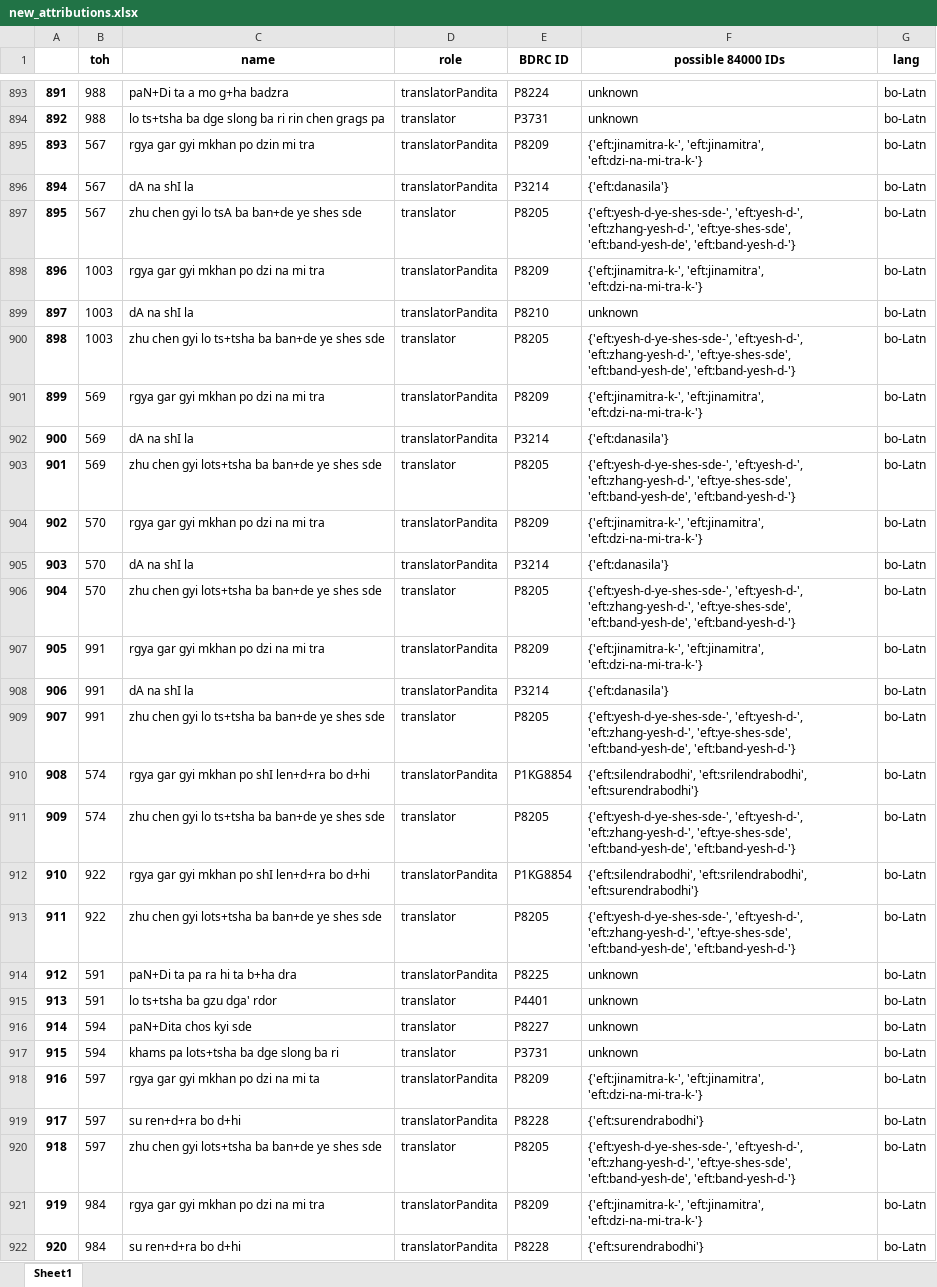
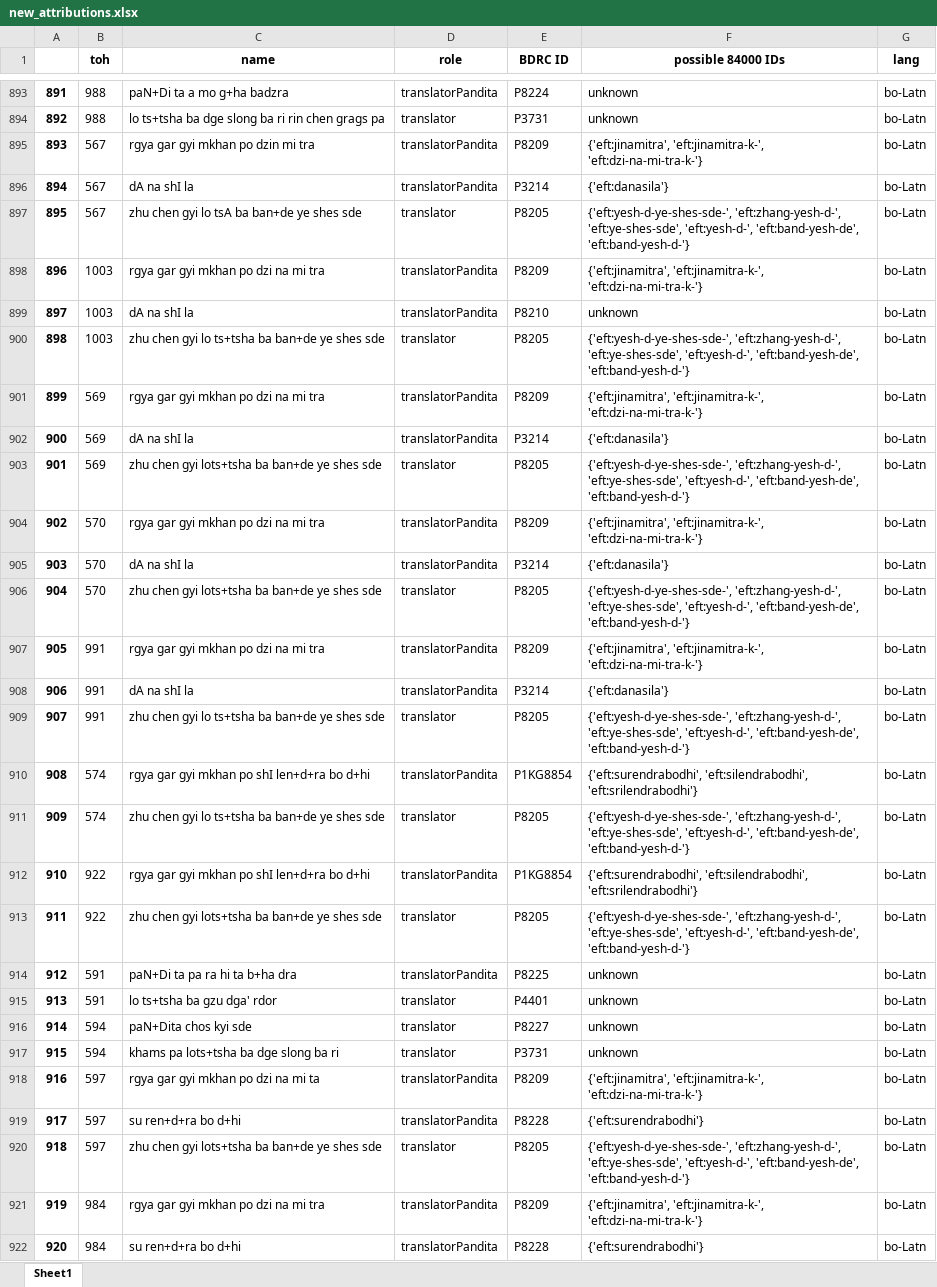
Before and after one commit to wkdewey/xml-parsing, an Excel workbook: new_attributions.xlsx, sheet Sheet1, drawn as a sheet; only a part is shown, gaps mark what is left out; values as stored, in another font and other column widths than the file's, no borders; the diff covers the shown part only; the diff names each change by its address in the sheet, - before the commit and + after, or states it on an @@ line.

```diff
--- a/new_attributions.xlsx (sheet Sheet1)
+++ b/new_attributions.xlsx (sheet Sheet1)
-F895 (possible 84000 IDs): {'eft:jinamitra-k-', 'eft:jinamitra', 'eft:dzi-na-mi-tra-k-'}
+F895 (possible 84000 IDs): {'eft:jinamitra', 'eft:jinamitra-k-', 'eft:dzi-na-mi-tra-k-'}
-F897 (possible 84000 IDs): {'eft:yesh-d-ye-shes-sde-', 'eft:yesh-d-', 'eft:zhang-yesh-d-', 'eft:ye-shes-sde', 'eft:band-yesh-de', 'eft:band-yesh-d-'}
+F897 (possible 84000 IDs): {'eft:yesh-d-ye-shes-sde-', 'eft:zhang-yesh-d-', 'eft:ye-shes-sde', 'eft:yesh-d-', 'eft:band-yesh-de', 'eft:band-yesh-d-'}
-F898 (possible 84000 IDs): {'eft:jinamitra-k-', 'eft:jinamitra', 'eft:dzi-na-mi-tra-k-'}
+F898 (possible 84000 IDs): {'eft:jinamitra', 'eft:jinamitra-k-', 'eft:dzi-na-mi-tra-k-'}
-F900 (possible 84000 IDs): {'eft:yesh-d-ye-shes-sde-', 'eft:yesh-d-', 'eft:zhang-yesh-d-', 'eft:ye-shes-sde', 'eft:band-yesh-de', 'eft:band-yesh-d-'}
+F900 (possible 84000 IDs): {'eft:yesh-d-ye-shes-sde-', 'eft:zhang-yesh-d-', 'eft:ye-shes-sde', 'eft:yesh-d-', 'eft:band-yesh-de', 'eft:band-yesh-d-'}
-F901 (possible 84000 IDs): {'eft:jinamitra-k-', 'eft:jinamitra', 'eft:dzi-na-mi-tra-k-'}
+F901 (possible 84000 IDs): {'eft:jinamitra', 'eft:jinamitra-k-', 'eft:dzi-na-mi-tra-k-'}
-F903 (possible 84000 IDs): {'eft:yesh-d-ye-shes-sde-', 'eft:yesh-d-', 'eft:zhang-yesh-d-', 'eft:ye-shes-sde', 'eft:band-yesh-de', 'eft:band-yesh-d-'}
+F903 (possible 84000 IDs): {'eft:yesh-d-ye-shes-sde-', 'eft:zhang-yesh-d-', 'eft:ye-shes-sde', 'eft:yesh-d-', 'eft:band-yesh-de', 'eft:band-yesh-d-'}
-F904 (possible 84000 IDs): {'eft:jinamitra-k-', 'eft:jinamitra', 'eft:dzi-na-mi-tra-k-'}
+F904 (possible 84000 IDs): {'eft:jinamitra', 'eft:jinamitra-k-', 'eft:dzi-na-mi-tra-k-'}
-F906 (possible 84000 IDs): {'eft:yesh-d-ye-shes-sde-', 'eft:yesh-d-', 'eft:zhang-yesh-d-', 'eft:ye-shes-sde', 'eft:band-yesh-de', 'eft:band-yesh-d-'}
+F906 (possible 84000 IDs): {'eft:yesh-d-ye-shes-sde-', 'eft:zhang-yesh-d-', 'eft:ye-shes-sde', 'eft:yesh-d-', 'eft:band-yesh-de', 'eft:band-yesh-d-'}
-F907 (possible 84000 IDs): {'eft:jinamitra-k-', 'eft:jinamitra', 'eft:dzi-na-mi-tra-k-'}
+F907 (possible 84000 IDs): {'eft:jinamitra', 'eft:jinamitra-k-', 'eft:dzi-na-mi-tra-k-'}
-F909 (possible 84000 IDs): {'eft:yesh-d-ye-shes-sde-', 'eft:yesh-d-', 'eft:zhang-yesh-d-', 'eft:ye-shes-sde', 'eft:band-yesh-de', 'eft:band-yesh-d-'}
+F909 (possible 84000 IDs): {'eft:yesh-d-ye-shes-sde-', 'eft:zhang-yesh-d-', 'eft:ye-shes-sde', 'eft:yesh-d-', 'eft:band-yesh-de', 'eft:band-yesh-d-'}
-F910 (possible 84000 IDs): {'eft:silendrabodhi', 'eft:srilendrabodhi', 'eft:surendrabodhi'}
+F910 (possible 84000 IDs): {'eft:surendrabodhi', 'eft:silendrabodhi', 'eft:srilendrabodhi'}
-F911 (possible 84000 IDs): {'eft:yesh-d-ye-shes-sde-', 'eft:yesh-d-', 'eft:zhang-yesh-d-', 'eft:ye-shes-sde', 'eft:band-yesh-de', 'eft:band-yesh-d-'}
+F911 (possible 84000 IDs): {'eft:yesh-d-ye-shes-sde-', 'eft:zhang-yesh-d-', 'eft:ye-shes-sde', 'eft:yesh-d-', 'eft:band-yesh-de', 'eft:band-yesh-d-'}
-F912 (possible 84000 IDs): {'eft:silendrabodhi', 'eft:srilendrabodhi', 'eft:surendrabodhi'}
+F912 (possible 84000 IDs): {'eft:surendrabodhi', 'eft:silendrabodhi', 'eft:srilendrabodhi'}
-F913 (possible 84000 IDs): {'eft:yesh-d-ye-shes-sde-', 'eft:yesh-d-', 'eft:zhang-yesh-d-', 'eft:ye-shes-sde', 'eft:band-yesh-de', 'eft:band-yesh-d-'}
+F913 (possible 84000 IDs): {'eft:yesh-d-ye-shes-sde-', 'eft:zhang-yesh-d-', 'eft:ye-shes-sde', 'eft:yesh-d-', 'eft:band-yesh-de', 'eft:band-yesh-d-'}
-F918 (possible 84000 IDs): {'eft:jinamitra-k-', 'eft:jinamitra', 'eft:dzi-na-mi-tra-k-'}
+F918 (possible 84000 IDs): {'eft:jinamitra', 'eft:jinamitra-k-', 'eft:dzi-na-mi-tra-k-'}
-F920 (possible 84000 IDs): {'eft:yesh-d-ye-shes-sde-', 'eft:yesh-d-', 'eft:zhang-yesh-d-', 'eft:ye-shes-sde', 'eft:band-yesh-de', 'eft:band-yesh-d-'}
+F920 (possible 84000 IDs): {'eft:yesh-d-ye-shes-sde-', 'eft:zhang-yesh-d-', 'eft:ye-shes-sde', 'eft:yesh-d-', 'eft:band-yesh-de', 'eft:band-yesh-d-'}
-F921 (possible 84000 IDs): {'eft:jinamitra-k-', 'eft:jinamitra', 'eft:dzi-na-mi-tra-k-'}
+F921 (possible 84000 IDs): {'eft:jinamitra', 'eft:jinamitra-k-', 'eft:dzi-na-mi-tra-k-'}
```
Also changed, not shown: 456 edited cells elsewhere in this sheet, WD_BDRC_data.xlsx, all_person_matches.xlsx, 5 other files.
